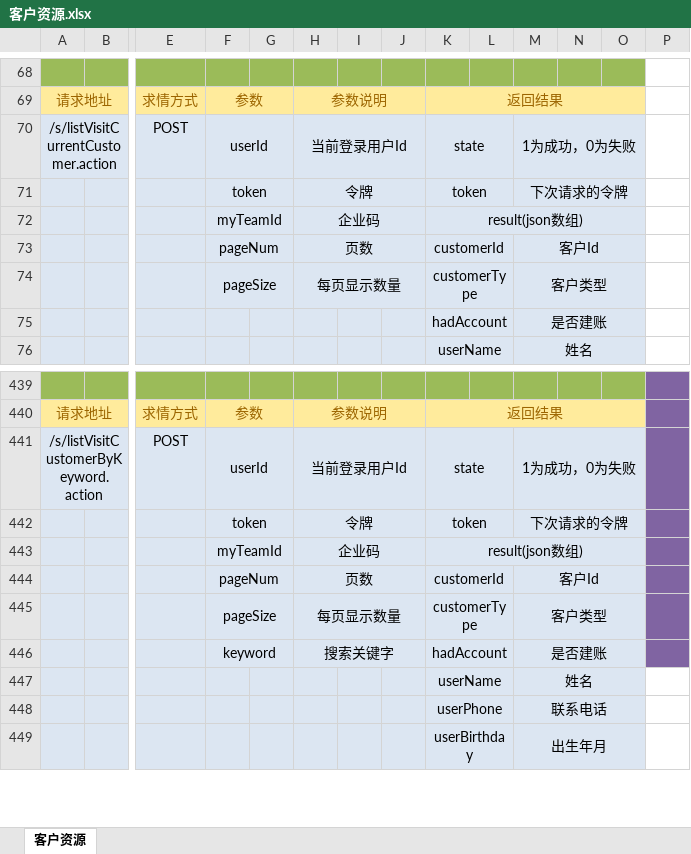
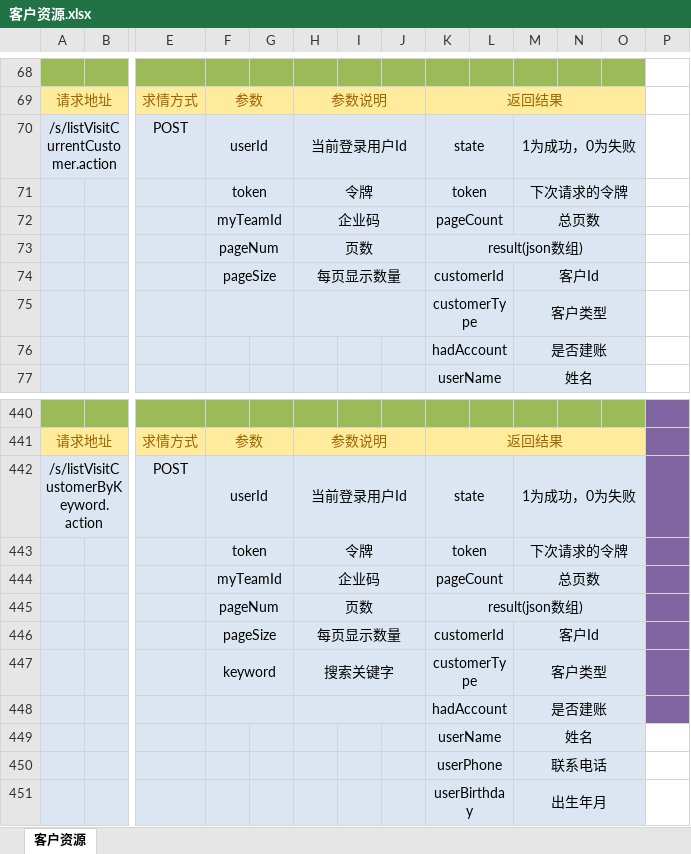
Before and after one commit to QM-Developers/store_v1.1.1, an Excel workbook: 需求分析/接口文档/客户/客户资源.xlsx, sheet 客户资源, drawn as a sheet; only a part is shown, gaps mark what is left out; values as stored, in another font and other column widths than the file's, no borders; removed rows and columns are numbered as before the commit, all else as after; rows hold the shown columns only; the diff names each change by its address in the sheet, - before the commit and + after, or states it on an @@ line.

```diff
--- a/需求分析/接口文档/客户/客户资源.xlsx (sheet 客户资源)
+++ b/需求分析/接口文档/客户/客户资源.xlsx (sheet 客户资源)
-row 72:  |  |  | myTeamId |  | 企业码 |  |  | result(json数组)
+row 72:  |  |  | myTeamId |  | 企业码 |  |  | pageCount |  | 总页数
-K73: customerId
+K73: result(json数组)
-K73:L73 merged
+K73:O73 merged
-M73: 客户Id
+M73: (empty)
-M73:O73 merged
-K74: customerType
+K74: customerId
-M74: 客户类型
+M74: 客户Id
+row 75:  |  |  |  |  |  |  |  | customerType |  | 客户类型
-row 443:  |  |  | myTeamId |  | 企业码 |  |  | result(json数组)
+row 444:  |  |  | myTeamId |  | 企业码 |  |  | pageCount |  | 总页数
-K445: customerId
+K445: result(json数组)
-K444:L444 merged
+K445:O445 merged
-M445: 客户Id
+M445: (empty)
-M444:O444 merged
-K446: customerType
+K446: customerId
-M446: 客户类型
+M446: 客户Id
-K447: hadAccount
+K447: customerType
-M447: 是否建账
+M447: 客户类型
+row 448:  |  |  |  |  |  |  |  | hadAccount |  | 是否建账
```
Also changed, not shown: 需求分析/接口文档/客户/商家商城接口.xlsx, 需求分析/接口文档/客户/库存接口.xlsx, 26 other files.
